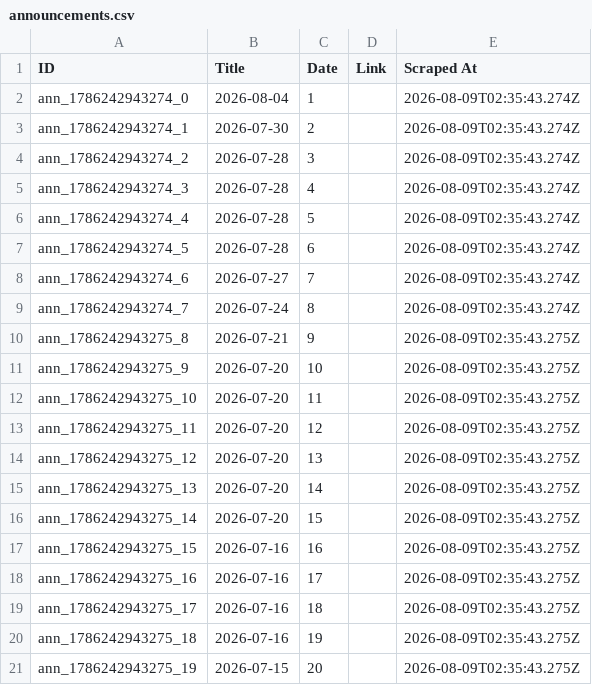
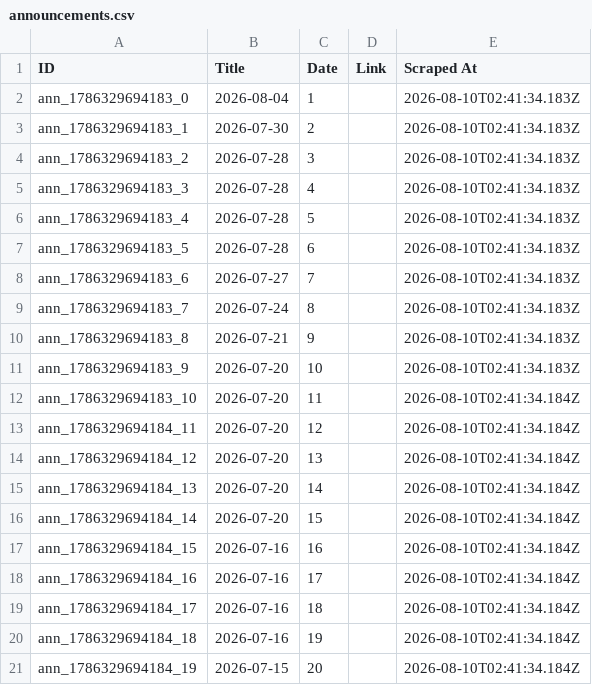
Before and after one commit to prometheus5863/form-g-aarsh, a CSV file: data/announcements.csv, drawn as a sheet.

```diff
--- a/data/announcements.csv
+++ b/data/announcements.csv
@@ -1,21 +1,21 @@
 ID,Title,Date,Link,Scraped At
-ann_1786242943274_0,2026-08-04,1,,2026-08-09T02:35:43.274Z
-ann_1786242943274_1,2026-07-30,2,,2026-08-09T02:35:43.274Z
-ann_1786242943274_2,2026-07-28,3,,2026-08-09T02:35:43.274Z
-ann_1786242943274_3,2026-07-28,4,,2026-08-09T02:35:43.274Z
-ann_1786242943274_4,2026-07-28,5,,2026-08-09T02:35:43.274Z
-ann_1786242943274_5,2026-07-28,6,,2026-08-09T02:35:43.274Z
-ann_1786242943274_6,2026-07-27,7,,2026-08-09T02:35:43.274Z
-ann_1786242943274_7,2026-07-24,8,,2026-08-09T02:35:43.274Z
-ann_1786242943275_8,2026-07-21,9,,2026-08-09T02:35:43.275Z
-ann_1786242943275_9,2026-07-20,10,,2026-08-09T02:35:43.275Z
-ann_1786242943275_10,2026-07-20,11,,2026-08-09T02:35:43.275Z
-ann_1786242943275_11,2026-07-20,12,,2026-08-09T02:35:43.275Z
-ann_1786242943275_12,2026-07-20,13,,2026-08-09T02:35:43.275Z
-ann_1786242943275_13,2026-07-20,14,,2026-08-09T02:35:43.275Z
-ann_1786242943275_14,2026-07-20,15,,2026-08-09T02:35:43.275Z
-ann_1786242943275_15,2026-07-16,16,,2026-08-09T02:35:43.275Z
-ann_1786242943275_16,2026-07-16,17,,2026-08-09T02:35:43.275Z
-ann_1786242943275_17,2026-07-16,18,,2026-08-09T02:35:43.275Z
-ann_1786242943275_18,2026-07-16,19,,2026-08-09T02:35:43.275Z
-ann_1786242943275_19,2026-07-15,20,,2026-08-09T02:35:43.275Z
+ann_1786329694183_0,2026-08-04,1,,2026-08-10T02:41:34.183Z
+ann_1786329694183_1,2026-07-30,2,,2026-08-10T02:41:34.183Z
+ann_1786329694183_2,2026-07-28,3,,2026-08-10T02:41:34.183Z
+ann_1786329694183_3,2026-07-28,4,,2026-08-10T02:41:34.183Z
+ann_1786329694183_4,2026-07-28,5,,2026-08-10T02:41:34.183Z
+ann_1786329694183_5,2026-07-28,6,,2026-08-10T02:41:34.183Z
+ann_1786329694183_6,2026-07-27,7,,2026-08-10T02:41:34.183Z
+ann_1786329694183_7,2026-07-24,8,,2026-08-10T02:41:34.183Z
+ann_1786329694183_8,2026-07-21,9,,2026-08-10T02:41:34.183Z
+ann_1786329694183_9,2026-07-20,10,,2026-08-10T02:41:34.183Z
+ann_1786329694183_10,2026-07-20,11,,2026-08-10T02:41:34.184Z
+ann_1786329694184_11,2026-07-20,12,,2026-08-10T02:41:34.184Z
+ann_1786329694184_12,2026-07-20,13,,2026-08-10T02:41:34.184Z
+ann_1786329694184_13,2026-07-20,14,,2026-08-10T02:41:34.184Z
+ann_1786329694184_14,2026-07-20,15,,2026-08-10T02:41:34.184Z
+ann_1786329694184_15,2026-07-16,16,,2026-08-10T02:41:34.184Z
+ann_1786329694184_16,2026-07-16,17,,2026-08-10T02:41:34.184Z
+ann_1786329694184_17,2026-07-16,18,,2026-08-10T02:41:34.184Z
+ann_1786329694184_18,2026-07-16,19,,2026-08-10T02:41:34.184Z
+ann_1786329694184_19,2026-07-15,20,,2026-08-10T02:41:34.184Z
```
Also changed, not shown: data/assignments.csv, data/public_announcements.csv.
